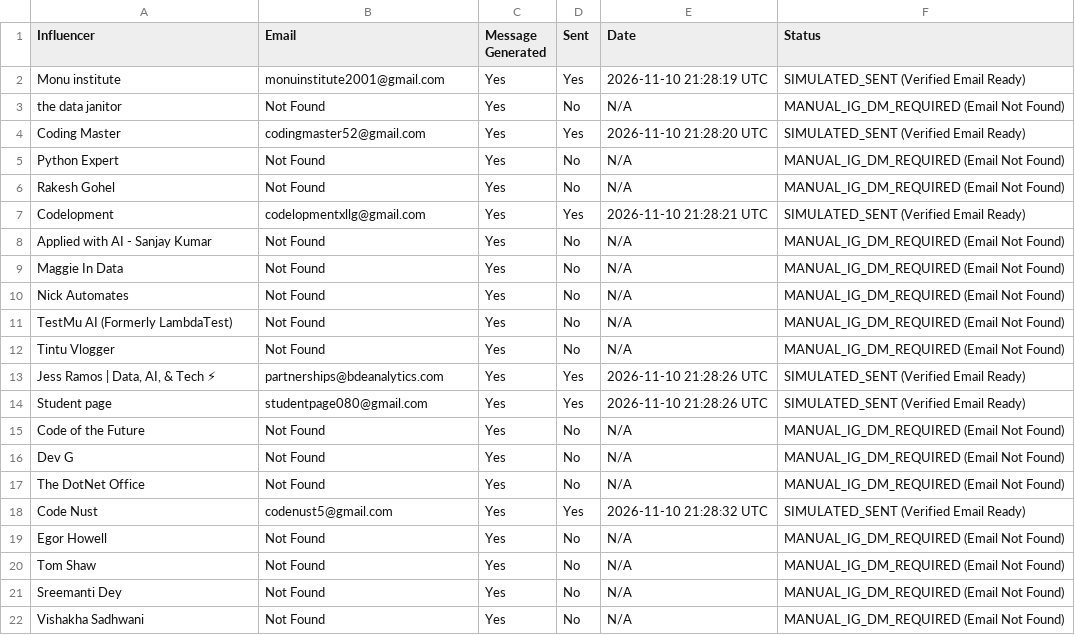
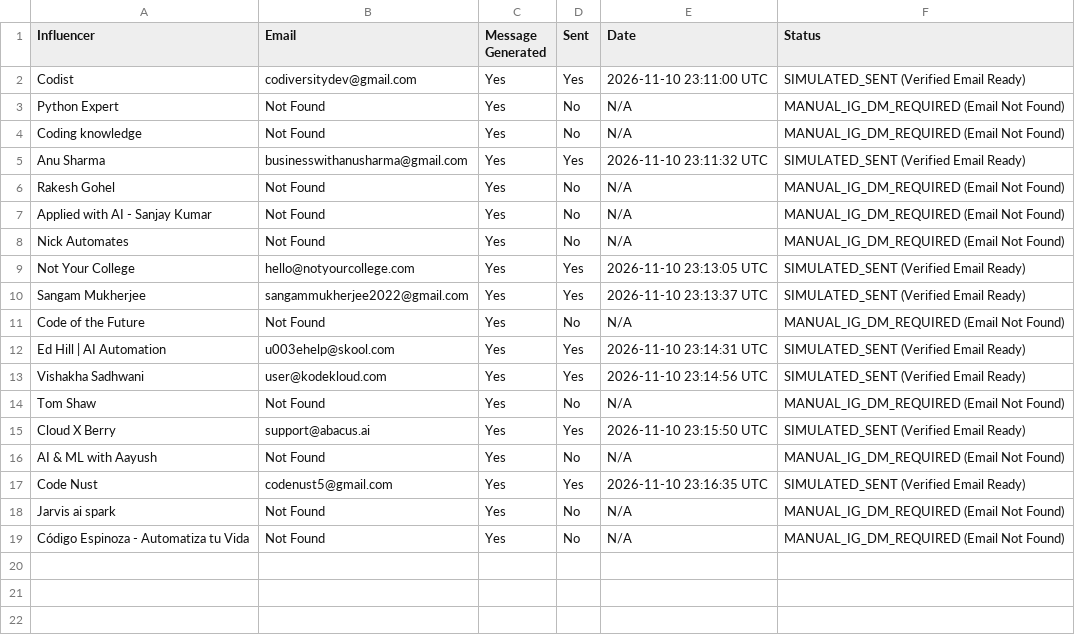
Before and after one commit to Sriram585/Automated-Micro-Influencer-Outreach-System, a CSV file: data/outreach_tracker.csv, drawn as a sheet; removed rows and columns are numbered as before the commit, all else as after; the diff names each change by its address in the sheet, - before the commit and + after, or states it on an @@ line.

Commit message:
Dynamic Content tailoring for each Influencer

```diff
--- a/data/outreach_tracker.csv
+++ b/data/outreach_tracker.csv
-row 2: Monu institute | monuinstitute2001@gmail.com | Yes | Yes | 2026-11-10 21:28:19 UTC | SIMULATED_SENT (Verified Email Ready)
-row 3: the data janitor | Not Found | Yes | No | N/A | MANUAL_IG_DM_REQUIRED (Email Not Found)
-A2 (Influencer): Coding Master
+A2 (Influencer): Codist
-B2 (Email): codingmaster52@gmail.com
+B2 (Email): codiversitydev@gmail.com
-E2 (Date): 2026-11-10 21:28:20 UTC
+E2 (Date): 2026-11-10 23:11:00 UTC
+row 4: Coding knowledge | Not Found | Yes | No | N/A | MANUAL_IG_DM_REQUIRED (Email Not Found)
+row 5: Anu Sharma | businesswithanusharma@gmail.com | Yes | Yes | 2026-11-10 23:11:32 UTC | SIMULATED_SENT (Verified Email Ready)
-row 7: Codelopment | codelopmentxllg@gmail.com | Yes | Yes | 2026-11-10 21:28:21 UTC | SIMULATED_SENT (Verified Email Ready)
-row 9: Maggie In Data | Not Found | Yes | No | N/A | MANUAL_IG_DM_REQUIRED (Email Not Found)
-row 11: TestMu AI (Formerly LambdaTest) | Not Found | Yes | No | N/A | MANUAL_IG_DM_REQUIRED (Email Not Found)
-row 12: Tintu Vlogger | Not Found | Yes | No | N/A | MANUAL_IG_DM_REQUIRED (Email Not Found)
-A9 (Influencer): Jess Ramos | Data, AI, & Tech ⚡
+A9 (Influencer): Not Your College
-B9 (Email): partnerships@bdeanalytics.com
+B9 (Email): hello@notyourcollege.com
-E9 (Date): 2026-11-10 21:28:26 UTC
+E9 (Date): 2026-11-10 23:13:05 UTC
-A10 (Influencer): Student page
+A10 (Influencer): Sangam Mukherjee
-B10 (Email): studentpage080@gmail.com
+B10 (Email): sangammukherjee2022@gmail.com
-E10 (Date): 2026-11-10 21:28:26 UTC
+E10 (Date): 2026-11-10 23:13:37 UTC
-row 16: Dev G | Not Found | Yes | No | N/A | MANUAL_IG_DM_REQUIRED (Email Not Found)
-row 17: The DotNet Office | Not Found | Yes | No | N/A | MANUAL_IG_DM_REQUIRED (Email Not Found)
+row 12: Ed Hill | AI Automation | u003ehelp@skool.com | Yes | Yes | 2026-11-10 23:14:31 UTC | SIMULATED_SENT (Verified Email Ready)
-A13 (Influencer): Code Nust
+A13 (Influencer): Vishakha Sadhwani
-B13 (Email): codenust5@gmail.com
+B13 (Email): user@kodekloud.com
-E13 (Date): 2026-11-10 21:28:32 UTC
+E13 (Date): 2026-11-10 23:14:56 UTC
-row 19: Egor Howell | Not Found | Yes | No | N/A | MANUAL_IG_DM_REQUIRED (Email Not Found)
+row 15: Cloud X Berry | support@abacus.ai | Yes | Yes | 2026-11-10 23:15:50 UTC | SIMULATED_SENT (Verified Email Ready)
-A16 (Influencer): Sreemanti Dey
+A16 (Influencer): AI & ML with Aayush
+row 17: Code Nust | codenust5@gmail.com | Yes | Yes | 2026-11-10 23:16:35 UTC | SIMULATED_SENT (Verified Email Ready)
-A18 (Influencer): Vishakha Sadhwani
+A18 (Influencer): Jarvis ai spark
+row 19: Código Espinoza - Automatiza tu Vida | Not Found | Yes | No | N/A | MANUAL_IG_DM_REQUIRED (Email Not Found)
```
Also changed, not shown: 11 other files.
